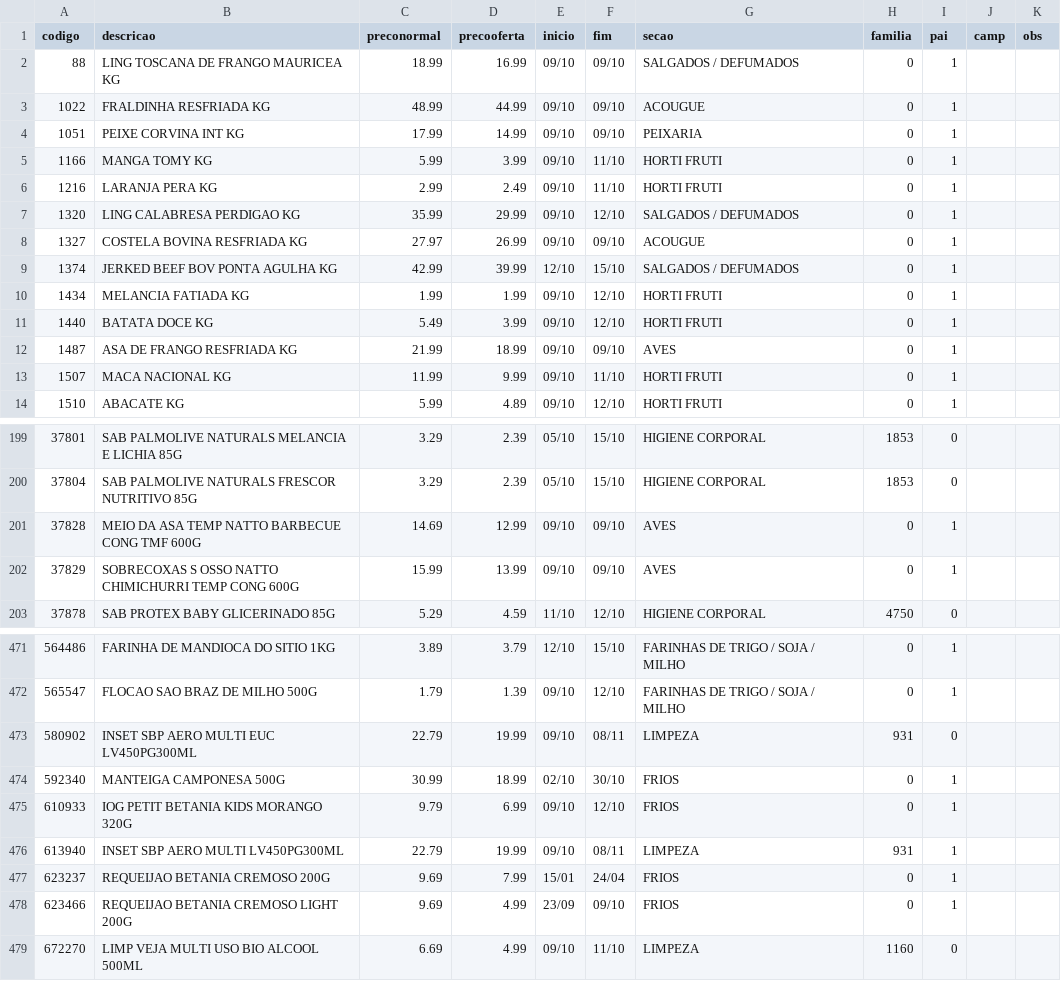
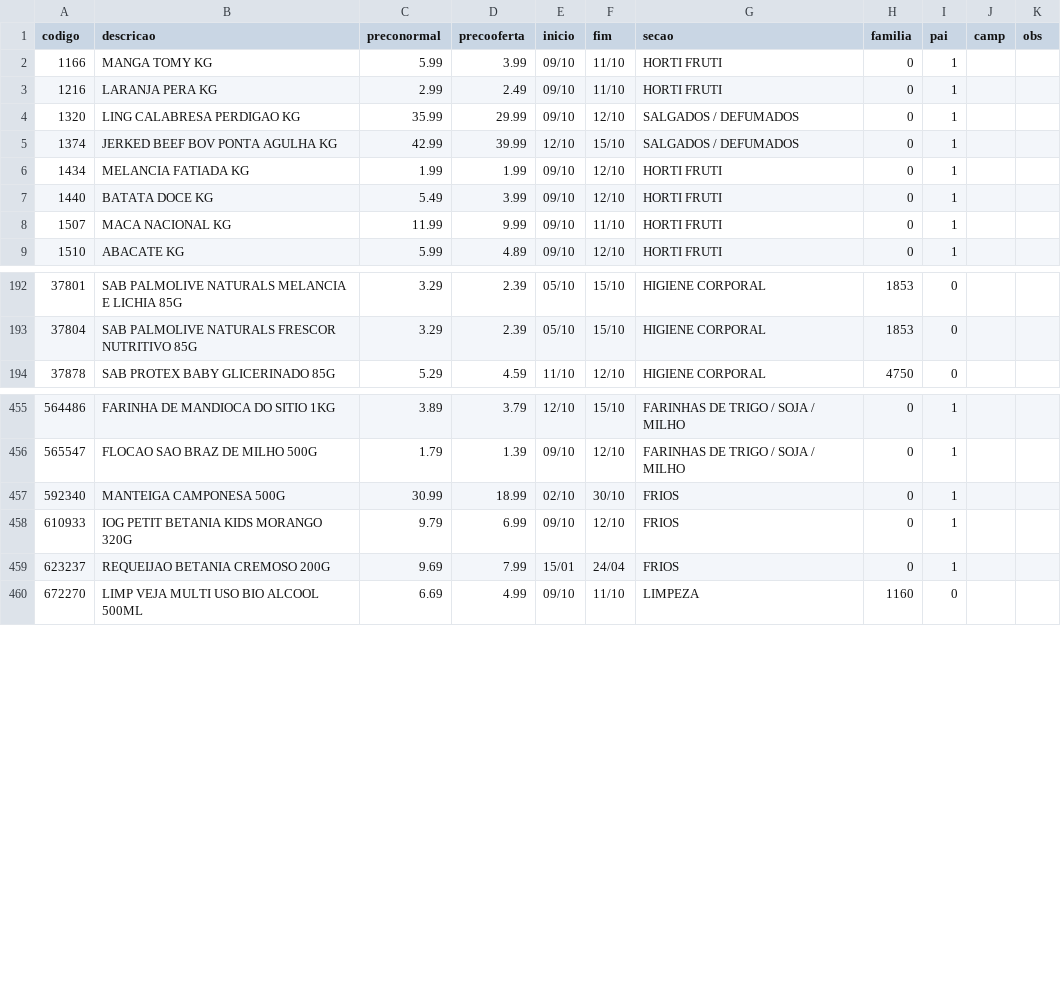
Before and after one commit to luciano504/placas, a CSV file: data/loja1.csv, drawn as a sheet; only a part is shown, gaps mark what is left out; the diff covers the shown part only.

```diff
--- a/data/loja1.csv
+++ b/data/loja1.csv
@@ -1,5 +1,2 @@
 codigo,descricao,preconormal,precooferta,inicio,fim,secao,familia,pai,camp,obs
-88,LING TOSCANA DE FRANGO MAURICEA KG,18.99,16.99,09/10,09/10,SALGADOS / DEFUMADOS,0,1,,
-1022,FRALDINHA RESFRIADA KG,48.99,44.99,09/10,09/10,ACOUGUE,0,1,,
-1051,PEIXE CORVINA INT KG,17.99,14.99,09/10,09/10,PEIXARIA,0,1,,
 1166,MANGA TOMY KG,5.99,3.99,09/10,11/10,HORTI FRUTI,0,1,,
@@ -7,3 +4,2 @@ codigo,descricao,preconormal,precooferta,inicio,fim,secao,familia,pai,camp,obs
 1320,LING CALABRESA PERDIGAO KG,35.99,29.99,09/10,12/10,SALGADOS / DEFUMADOS,0,1,,
-1327,COSTELA BOVINA RESFRIADA KG,27.97,26.99,09/10,09/10,ACOUGUE,0,1,,
 1374,JERKED BEEF BOV PONTA AGULHA KG,42.99,39.99,12/10,15/10,SALGADOS / DEFUMADOS,0,1,,
@@ -11,3 +7,2 @@ codigo,descricao,preconormal,precooferta,inicio,fim,secao,familia,pai,camp,obs
 1440,BATATA DOCE KG,5.49,3.99,09/10,12/10,HORTI FRUTI,0,1,,
-1487,ASA DE FRANGO RESFRIADA KG,21.99,18.99,09/10,09/10,AVES,0,1,,
 1507,MACA NACIONAL KG,11.99,9.99,09/10,11/10,HORTI FRUTI,0,1,,
@@ -200,4 +193,2 @@ codigo,descricao,preconormal,precooferta,inicio,fim,secao,familia,pai,camp,obs
 37804,SAB PALMOLIVE NATURALS FRESCOR NUTRITIVO 85G,3.29,2.39,05/10,15/10,HIGIENE CORPORAL,1853,0,,
-37828,MEIO DA ASA TEMP NATTO BARBECUE CONG TMF 600G,14.69,12.99,09/10,09/10,AVES,0,1,,
-37829,SOBRECOXAS S OSSO NATTO CHIMICHURRI TEMP CONG 600G,15.99,13.99,09/10,09/10,AVES,0,1,,
 37878,SAB PROTEX BABY GLICERINADO 85G,5.29,4.59,11/10,12/10,HIGIENE CORPORAL,4750,0,,
@@ -472,8 +456,5 @@ codigo,descricao,preconormal,precooferta,inicio,fim,secao,familia,pai,camp,obs
 565547,FLOCAO SAO BRAZ DE MILHO 500G,1.79,1.39,09/10,12/10,FARINHAS DE TRIGO / SOJA / MILHO,0,1,,
-580902,INSET SBP AERO MULTI EUC LV450PG300ML,22.79,19.99,09/10,08/11,LIMPEZA,931,0,,
 592340,MANTEIGA CAMPONESA 500G,30.99,18.99,02/10,30/10,FRIOS,0,1,,
 610933,IOG PETIT BETANIA KIDS MORANGO 320G,9.79,6.99,09/10,12/10,FRIOS,0,1,,
-613940,INSET SBP AERO MULTI LV450PG300ML,22.79,19.99,09/10,08/11,LIMPEZA,931,1,,
 623237,REQUEIJAO BETANIA CREMOSO 200G,9.69,7.99,15/01,24/04,FRIOS,0,1,,
-623466,REQUEIJAO BETANIA CREMOSO LIGHT 200G,9.69,4.99,23/09,09/10,FRIOS,0,1,,
 672270,LIMP VEJA MULTI USO BIO ALCOOL 500ML,6.69,4.99,09/10,11/10,LIMPEZA,1160,0,,
```
Also changed, not shown: 11 removed rows and 6 edited cells elsewhere in this file, data/loja2.csv, data/loja3.csv, 6 other files.
